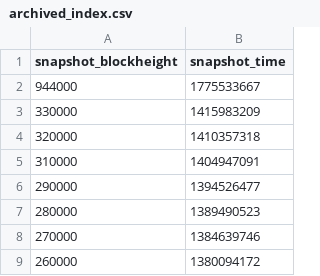
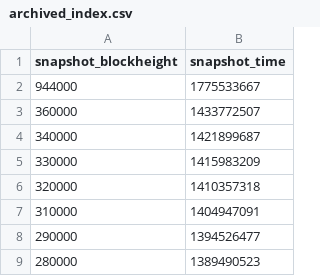
Before and after one commit to w-s-bitcoin/webapps-quantum-exposure, a CSV file: webapps/quantum_exposure/webapp_data/archived_index.csv, drawn as a sheet; only a part is shown; the shorter side is filled out with more unchanged rows.

Commit message:
Update quantum dashboard: UI improvements, identity groups, snapshot data

```diff
--- a/webapps/quantum_exposure/webapp_data/archived_index.csv
+++ b/webapps/quantum_exposure/webapp_data/archived_index.csv
@@ -2,2 +2,4 @@ snapshot_blockheight,snapshot_time
 944000,1775533667
+360000,1433772507
+340000,1421899687
 330000,1415983209
```
Also changed, not shown: 8 other files.
